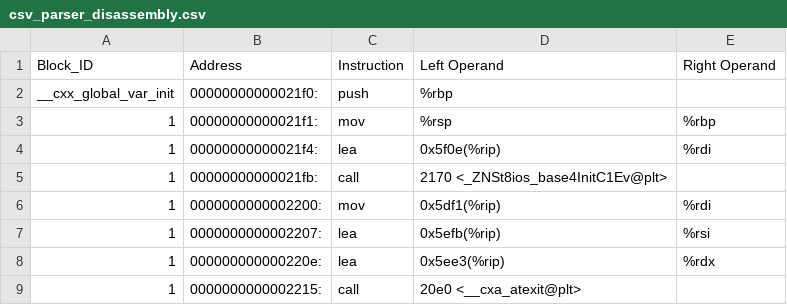
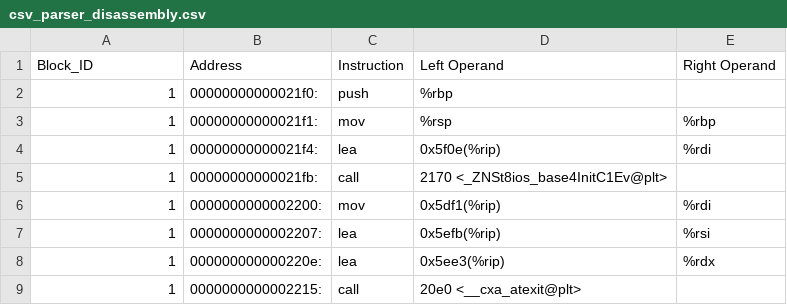
Before and after one commit to Markkreel/Binary-Static-Analysis-Through-Instruction-and-Operand-Extraction-and-AHC-Algorithm, a CSV file: compiled/csv_parser_disassembled/csv_parser_disassembly.csv, drawn as a sheet; only a part is shown.

Commit message:
"Version 7.1.1"

```diff
--- a/compiled/csv_parser_disassembled/csv_parser_disassembly.csv
+++ b/compiled/csv_parser_disassembled/csv_parser_disassembly.csv
@@ -1,3 +1,3 @@
 Block_ID,Address,Instruction,Left Operand,Right Operand
-__cxx_global_var_init,00000000000021f0:,push,%rbp,
+1,00000000000021f0:,push,%rbp,
 1,00000000000021f1:,mov,%rsp,%rbp
```
